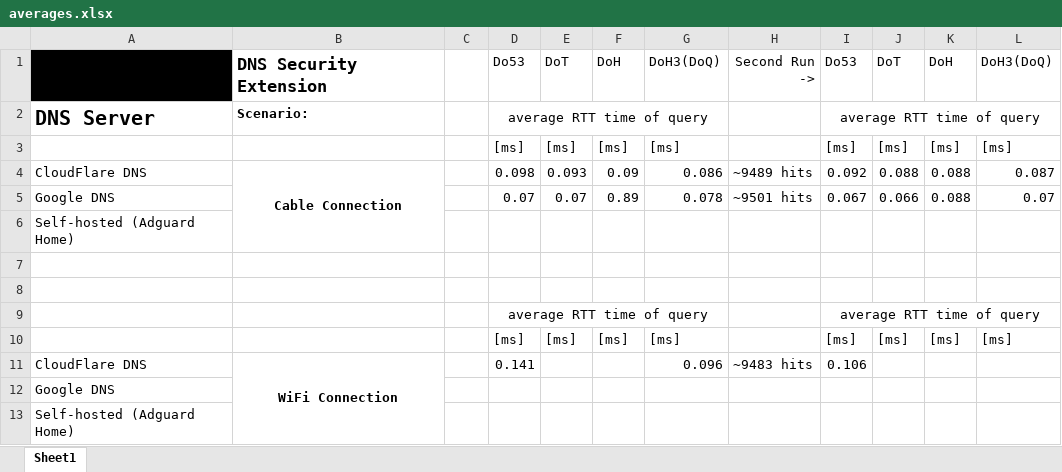
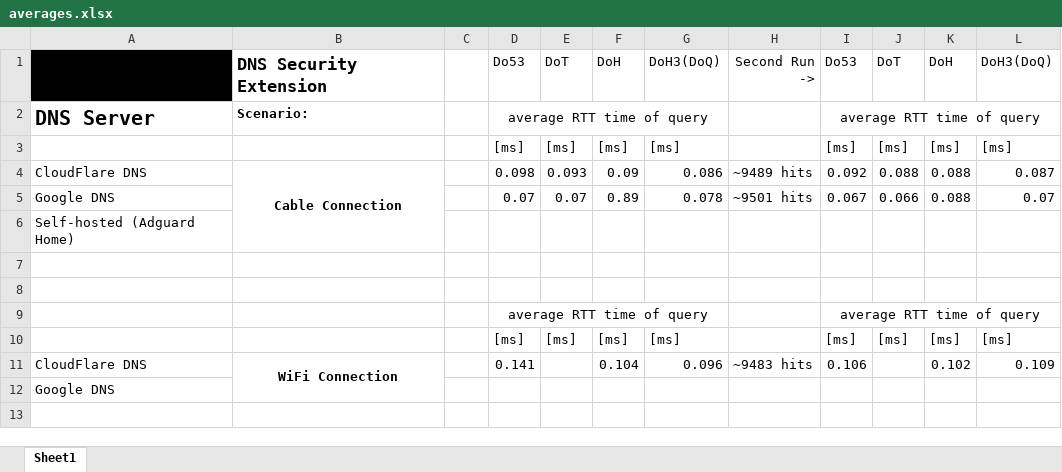
Before and after one commit to Ves5/DNSSecExt, an Excel workbook: results/averages.xlsx, sheet Sheet1, drawn as a sheet; values as stored, in another font and other column widths than the file's, no borders; the diff names each change by its address in the sheet, - before the commit and + after, or states it on an @@ line.

Commit message:
further test results

```diff
--- a/results/averages.xlsx (sheet Sheet1)
+++ b/results/averages.xlsx (sheet Sheet1)
-F11: (empty)
+F11: 0.104
-K11: (empty)
+K11: 0.102
-L11: (empty)
+L11: 0.109
-row 13: Self-hosted (Adguard Home)
```
Also changed, not shown: 3 other files.
